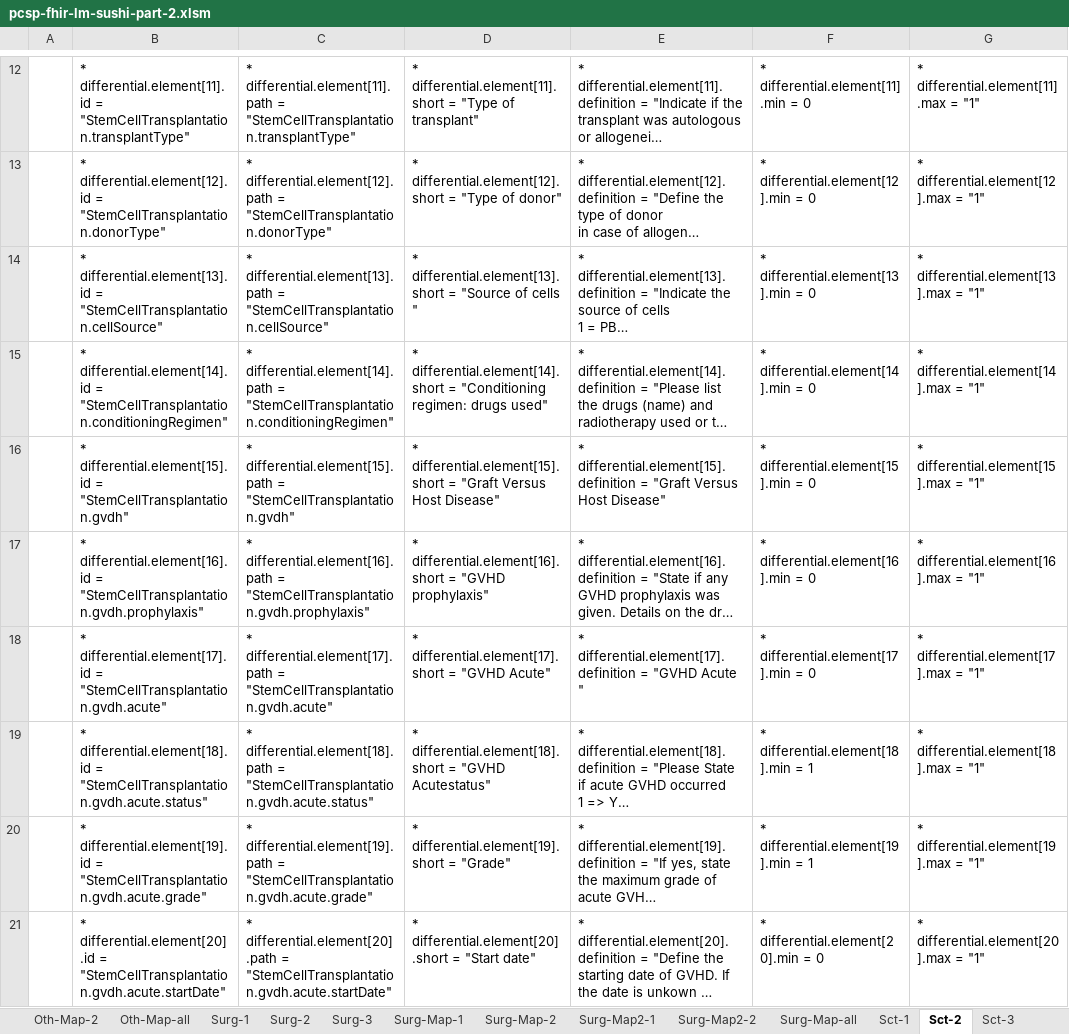
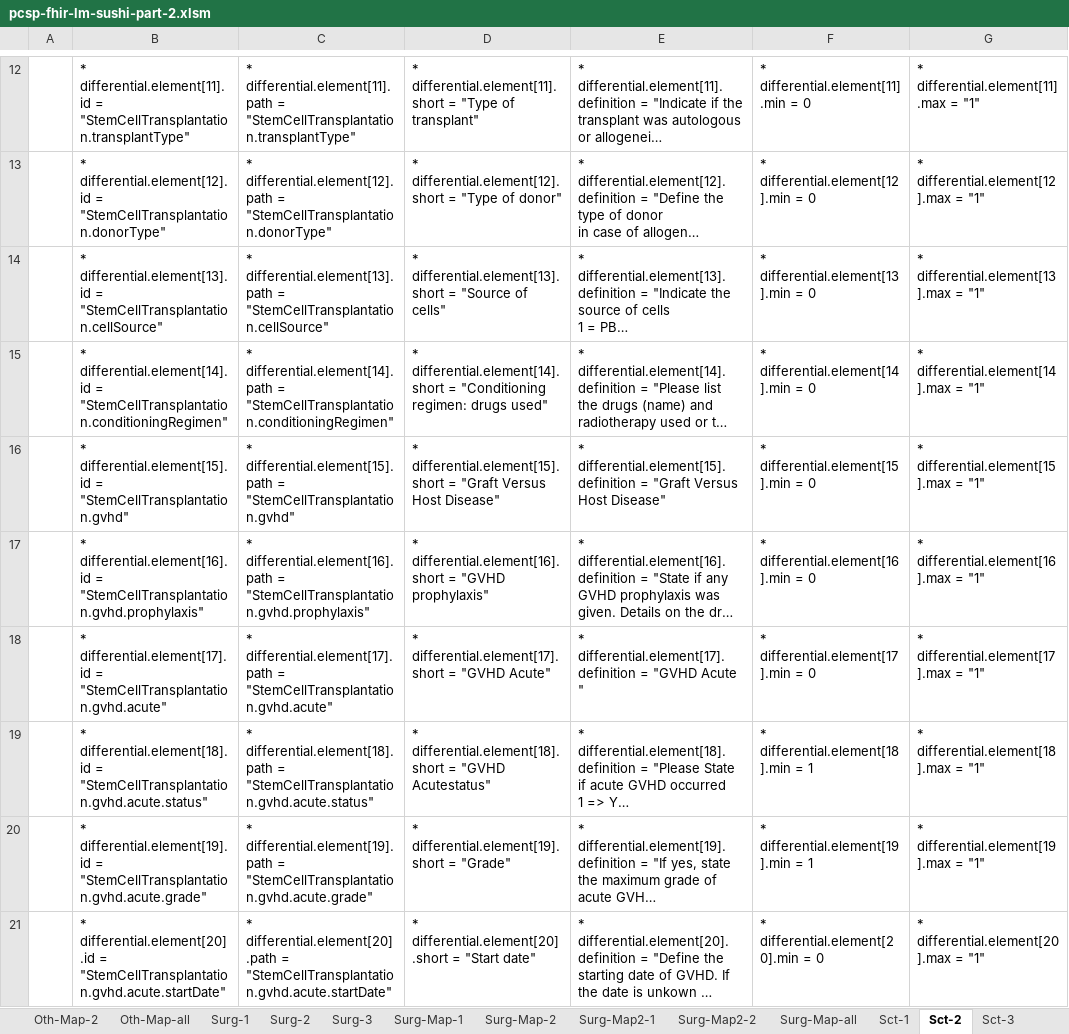
Before and after one commit to hl7-eu/pcsp, an Excel workbook: pcsp-fhir-lm-sushi-part-2.xlsm, sheet Sct-2, drawn as a sheet; only a part is shown, gaps mark what is left out; long unchanged cells end in …; values as stored, in another font and other column widths than the file's, no borders; ↵ is a line break in a cell; the diff covers the shown part only; the diff names each change by its address in the sheet, - before the commit and + after, or states it on an @@ line.

```diff
--- a/pcsp-fhir-lm-sushi-part-2.xlsm (sheet Sct-2)
+++ b/pcsp-fhir-lm-sushi-part-2.xlsm (sheet Sct-2)
-D14: …"Source of cells ↵ "
+D14: …"Source of cells"
-B16: …differential.element[15].id = "StemCellTransplantation.gvdh"
+B16: …differential.element[15].id = "StemCellTransplantation.gvhd"
-C16: …differential.element[15].path = "StemCellTransplantation.gvdh"
+C16: …differential.element[15].path = "StemCellTransplantation.gvhd"
-B17: …differential.element[16].id = "StemCellTransplantation.gvdh.prophylaxis"
+B17: …differential.element[16].id = "StemCellTransplantation.gvhd.prophylaxis"
-C17: …differential.element[16].path = "StemCellTransplantation.gvdh.prophylaxis"
+C17: …differential.element[16].path = "StemCellTransplantation.gvhd.prophylaxis"
-B18: …differential.element[17].id = "StemCellTransplantation.gvdh.acute"
+B18: …differential.element[17].id = "StemCellTransplantation.gvhd.acute"
-C18: …differential.element[17].path = "StemCellTransplantation.gvdh.acute"
+C18: …differential.element[17].path = "StemCellTransplantation.gvhd.acute"
-B19: …differential.element[18].id = "StemCellTransplantation.gvdh.acute.status"
+B19: …differential.element[18].id = "StemCellTransplantation.gvhd.acute.status"
-C19: …differential.element[18].path = "StemCellTransplantation.gvdh.acute.status"
+C19: …differential.element[18].path = "StemCellTransplantation.gvhd.acute.status"
-B20: …differential.element[19].id = "StemCellTransplantation.gvdh.acute.grade"
+B20: …differential.element[19].id = "StemCellTransplantation.gvhd.acute.grade"
-C20: …differential.element[19].path = "StemCellTransplantation.gvdh.acute.grade"
+C20: …differential.element[19].path = "StemCellTransplantation.gvhd.acute.grade"
-B21: …differential.element[20].id = "StemCellTransplantation.gvdh.acute.startDate"
+B21: …differential.element[20].id = "StemCellTransplantation.gvhd.acute.startDate"
-C21: …differential.element[20].path = "StemCellTransplantation.gvdh.acute.startDate"
+C21: …differential.element[20].path = "StemCellTransplantation.gvhd.acute.startDate"
```
Also changed, not shown: 14 edited cells elsewhere in this sheet, sheet Common, sheet Sct-Map-1, sheet Sct-3, sheet Sct-Map2-1, sheet Sct-1, sheet Oth-Map-1, 4 more sheets, 3 other files.
